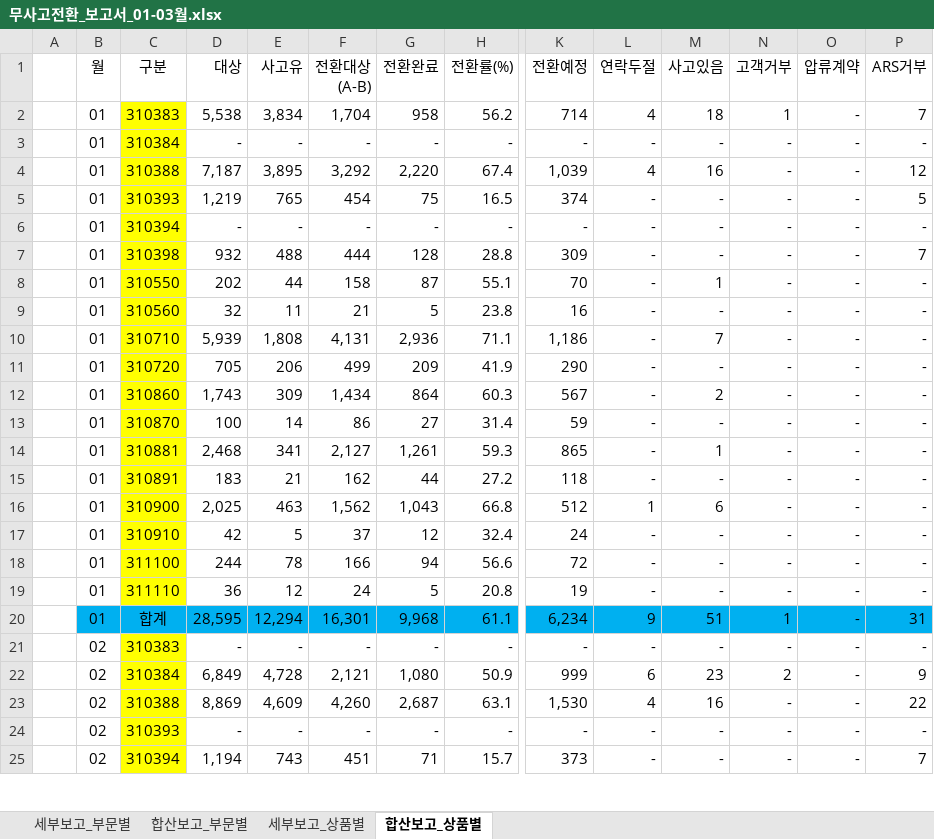
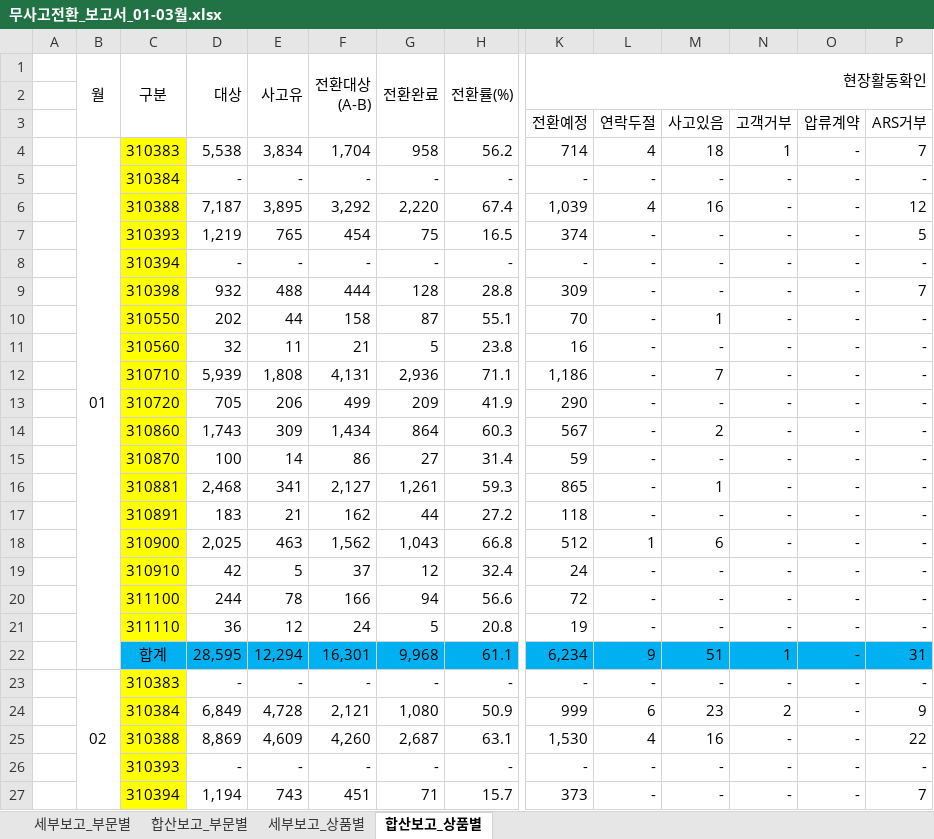
Before and after one commit to jjun2937-cmyk/musago_V1, an Excel workbook: result/무사고전환_보고서_01-03월.xlsx, sheet 합산보고_상품별, drawn as a sheet; only a part is shown, gaps mark what is left out; values as stored, in another font and other column widths than the file's, no borders; addresses are those after the commit; rows hold the shown columns only; the diff covers the shown part only; the diff names each change by its address in the sheet, - before the commit and + after, or states it on an @@ line.

```diff
--- a/result/무사고전환_보고서_01-03월.xlsx (sheet 합산보고_상품별)
+++ b/result/무사고전환_보고서_01-03월.xlsx (sheet 합산보고_상품별)
+B1:B3 merged
+C1:C3 merged
+D1:D3 merged
+E1:E3 merged
+F1:F3 merged
+G1:G3 merged
+H1:H3 merged
-K1: 전환예정
+K1: 현장활동확인
+K1:P2 merged
-L1: 연락두절
+L1: (empty)
-M1: 사고있음
+M1: (empty)
-N1: 고객거부
+N1: (empty)
-O1: 압류계약
+O1: (empty)
-P1: ARS거부
+P1: (empty)
+row 2: (empty)
+row 3:  |  |  |  |  |  |  |  | 전환예정 | 연락두절 | 사고있음 | 고객거부 | 압류계약 | ARS거부
+B4:B22 merged
-B5:B22 (월): 01
+B5:B22 (월): (empty)
-B22 fill: #00B0F0
+B22 fill: none
+B23:B41 merged
-B24:B27 (월): 02
+B24:B27 (월): (empty)
```
Also changed, not shown: 32 edited cells, cell formats and merged cells elsewhere in this sheet, sheet 세부보고_상품별, sheet 세부보고_부문별, sheet 합산보고_부문별, 3 other files.
